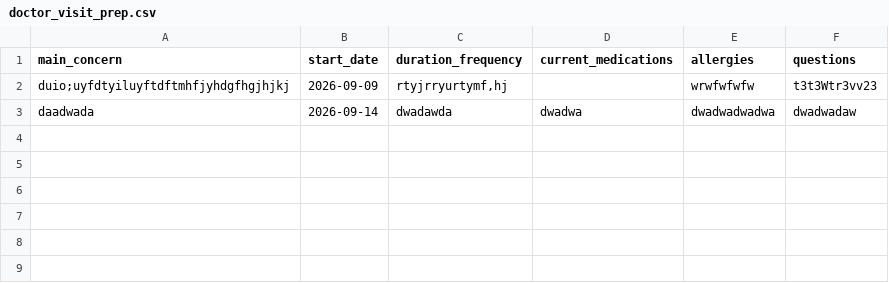
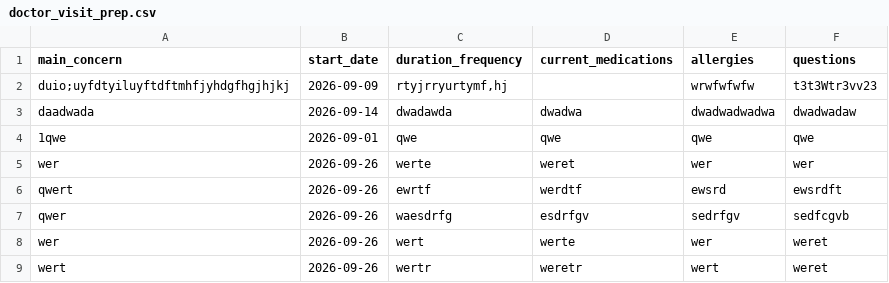
Before and after one commit to rhbi-auk/2026-WINCSxDSAxMakers-Club-Hackathon, a CSV file: covid/adapters/data/doctor_visit_prep.csv, drawn as a sheet; the diff names each change by its address in the sheet, - before the commit and + after, or states it on an @@ line.

```diff
--- a/covid/adapters/data/doctor_visit_prep.csv
+++ b/covid/adapters/data/doctor_visit_prep.csv
+row 4: 1qwe | 2026-09-01 | qwe | qwe | qwe | qwe
+row 5: wer | 2026-09-26 | werte | weret | wer | wer
+row 6: qwert | 2026-09-26 | ewrtf | werdtf | ewsrd | ewsrdft
+row 7: qwer | 2026-09-26 | waesdrfg | esdrfgv | sedrfgv | sedfcgvb
+row 8: wer | 2026-09-26 | wert | werte | wer | weret
+row 9: wert | 2026-09-26 | wertr | weretr | wert | weret
```
Also changed, not shown: 6 other files.
